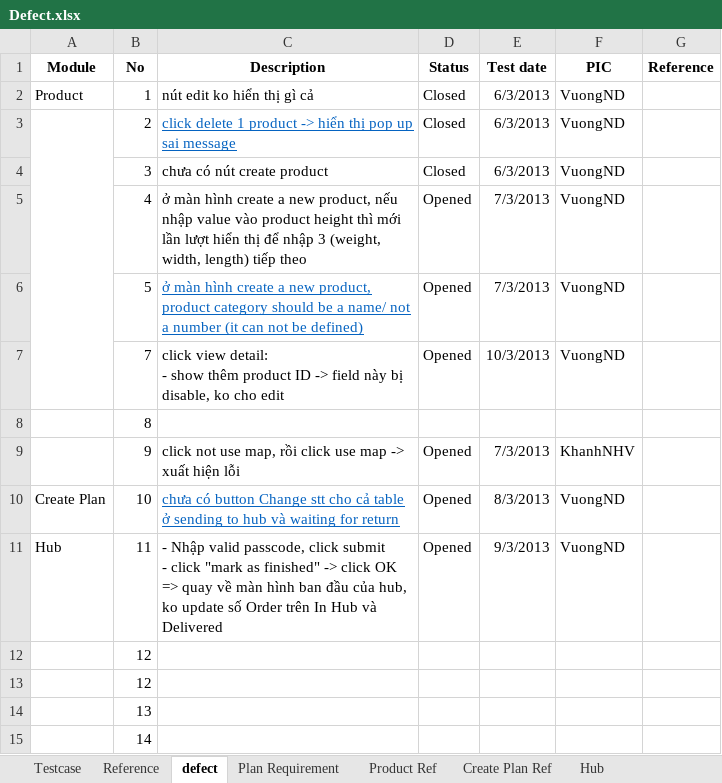
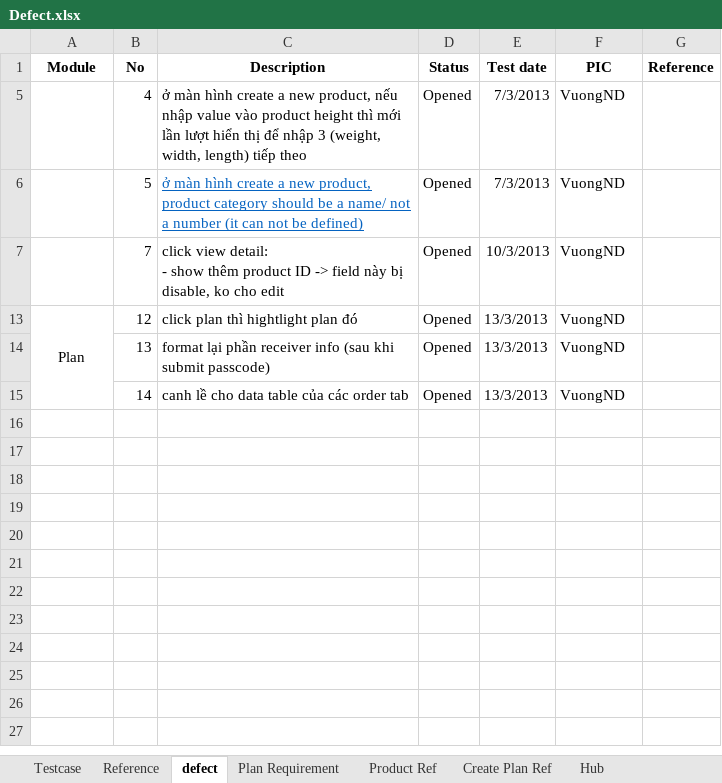
Before and after one commit to GodStorm91/capstone-project-k5a-group5, an Excel workbook: Wip/TES_DOCs/Defect.xlsx, sheet defect, drawn as a sheet; values as stored, in another font and other column widths than the file's, no borders; 1 other sheet too large or unreadable and not compared; removed rows and columns are numbered as before the commit, all else as after; ↵ is a line break in a cell; the diff names each change by its address in the sheet, - before the commit and + after, or states it on an @@ line.

```diff
--- a/Wip/TES_DOCs/Defect.xlsx (sheet defect)
+++ b/Wip/TES_DOCs/Defect.xlsx (sheet defect)
@@ row 2 hidden: Product | 1 | nút edit ko hiển thị gì cả | Closed | 6/3/2013 | VuongND @@
-row 3:  | 2 | click delete 1 product -> hiển thị pop up sai message | Closed | 6/3/2013 | VuongND
@@ row 4 hidden:  | 3 | chưa có nút create product | Closed | 6/3/2013 | VuongND @@
@@ row 8 hidden:  | 8 @@
-row 9:  | 9 | click not use map, rồi click use map -> xuất hiện lỗi | Opened | 7/3/2013 | KhanhNHV
-row 10: Create Plan | 10 | chưa có button Change stt cho cả table ở sending to hub và waiting for return | Opened | 8/3/2013 | VuongND
-row 11: Hub | 11 | - Nhập valid passcode, click submit ↵ - click "mark as finished" -> click OK ↵ => quay về màn hình ban đầu của hub, ko update số Order trên In Hub và Delivered | Opened | 9/3/2013 | VuongND
-row 12:  | 12
-row 13:  | 12
-row 14:  | 13
-row 15:  | 14
+row 13: Plan | 12 | click plan thì hightlight plan đó | Opened | 13/3/2013 | VuongND
+row 14:  | 13 | format lại phần receiver info (sau khi submit passcode) | Opened | 13/3/2013 | VuongND
+row 15:  | 14 | canh lề cho data table của các order tab | Opened | 13/3/2013 | VuongND
```
Also changed, not shown: hidden cells.
